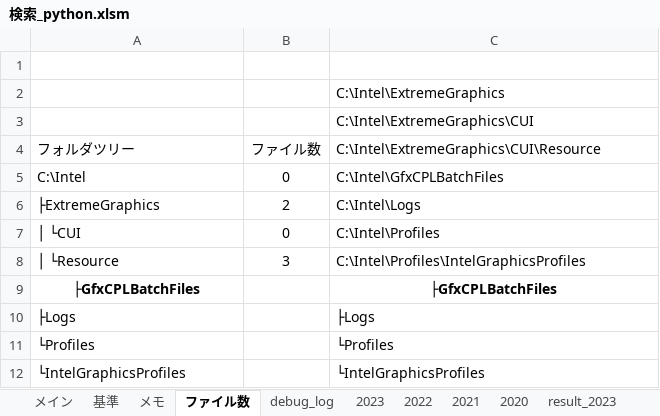
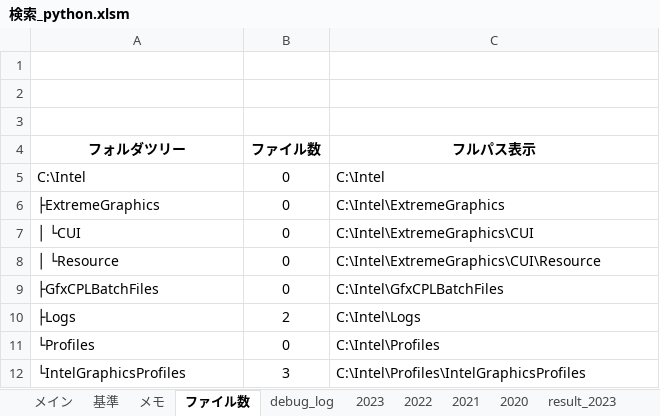
Before and after one commit to myprogram-ishi/DiskLedger, an Excel workbook: 検索_python.xlsm, sheet ファイル数, drawn as a sheet; values as stored, in another font and other column widths than the file's, no borders; the diff names each change by its address in the sheet, - before the commit and + after, or states it on an @@ line.

```diff
--- a/検索_python.xlsm (sheet ファイル数)
+++ b/検索_python.xlsm (sheet ファイル数)
-C2 (フルパス表示): C:\Intel\ExtremeGraphics
+C2 (フルパス表示): (empty)
-C3 (フルパス表示): C:\Intel\ExtremeGraphics\CUI
+C3 (フルパス表示): (empty)
-A4:C4 bold: off
+A4:C4 bold: on
-A4 alignment: left
+A4 alignment: center
-C4: C:\Intel\ExtremeGraphics\CUI\Resource
+C4: フルパス表示
-C4 alignment: left
+C4 alignment: center
-C5 (フルパス表示): C:\Intel\GfxCPLBatchFiles
+C5 (フルパス表示): C:\Intel
-B6 (ファイル数): 2
+B6 (ファイル数): 0
-C6 (フルパス表示): C:\Intel\Logs
+C6 (フルパス表示): C:\Intel\ExtremeGraphics
-C7 (フルパス表示): C:\Intel\Profiles
+C7 (フルパス表示): C:\Intel\ExtremeGraphics\CUI
-B8 (ファイル数): 3
+B8 (ファイル数): 0
-C8 (フルパス表示): C:\Intel\Profiles\IntelGraphicsProfiles
+C8 (フルパス表示): C:\Intel\ExtremeGraphics\CUI\Resource
@@ A9 bold: on → off, alignment: center → left @@
-B9 (ファイル数): (empty)
+B9 (ファイル数): 0
-C9 (フルパス表示): ├GfxCPLBatchFiles
+C9 (フルパス表示): C:\Intel\GfxCPLBatchFiles
@@ C9 bold: on → off, alignment: center → left @@
-B10 (ファイル数): (empty)
+B10 (ファイル数): 2
-C10 (フルパス表示): ├Logs
+C10 (フルパス表示): C:\Intel\Logs
-B11 (ファイル数): (empty)
+B11 (ファイル数): 0
-C11 (フルパス表示): └Profiles
+C11 (フルパス表示): C:\Intel\Profiles
-B12 (ファイル数): (empty)
+B12 (ファイル数): 3
-C12 (フルパス表示): └IntelGraphicsProfiles
+C12 (フルパス表示): C:\Intel\Profiles\IntelGraphicsProfiles
```
Also changed, not shown: sheet result_2023, sheet debug_log, sheet Expand_target, sheet Expand_base, charts or pictures, 1 other file.
